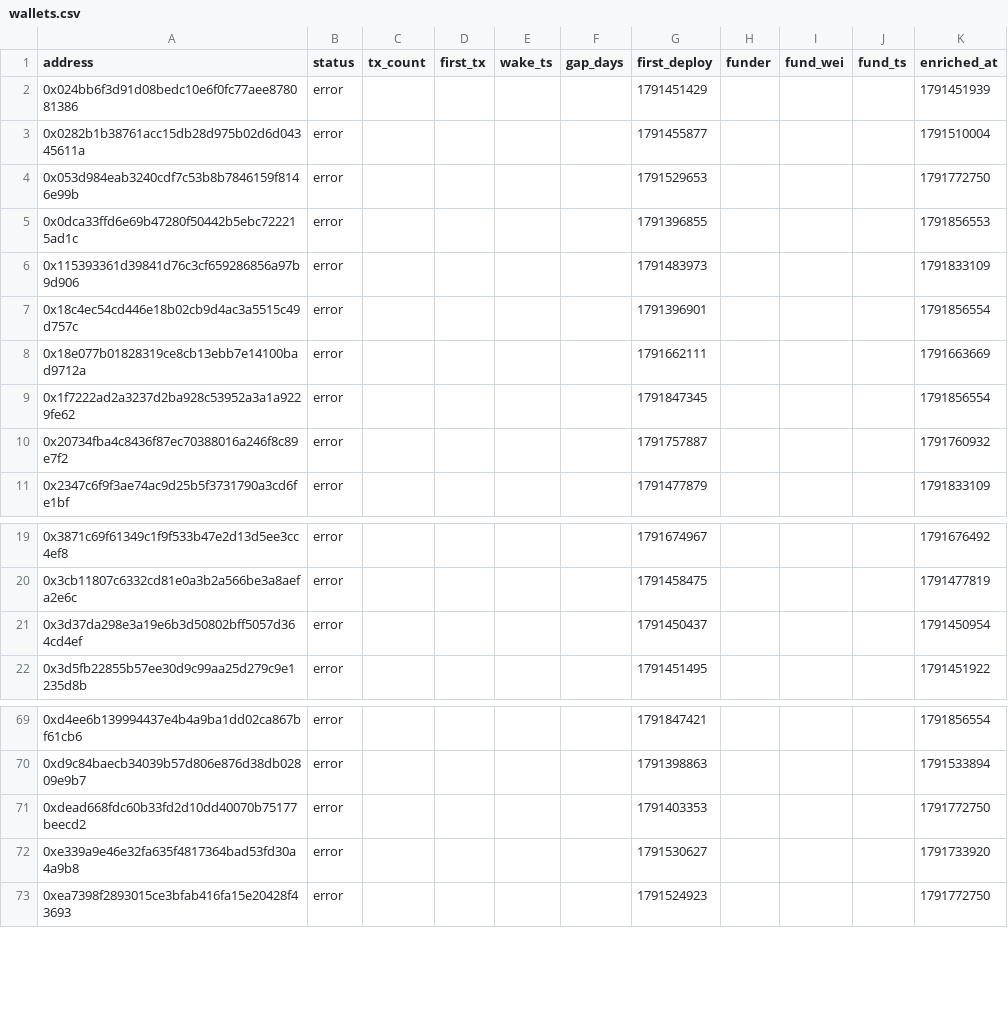
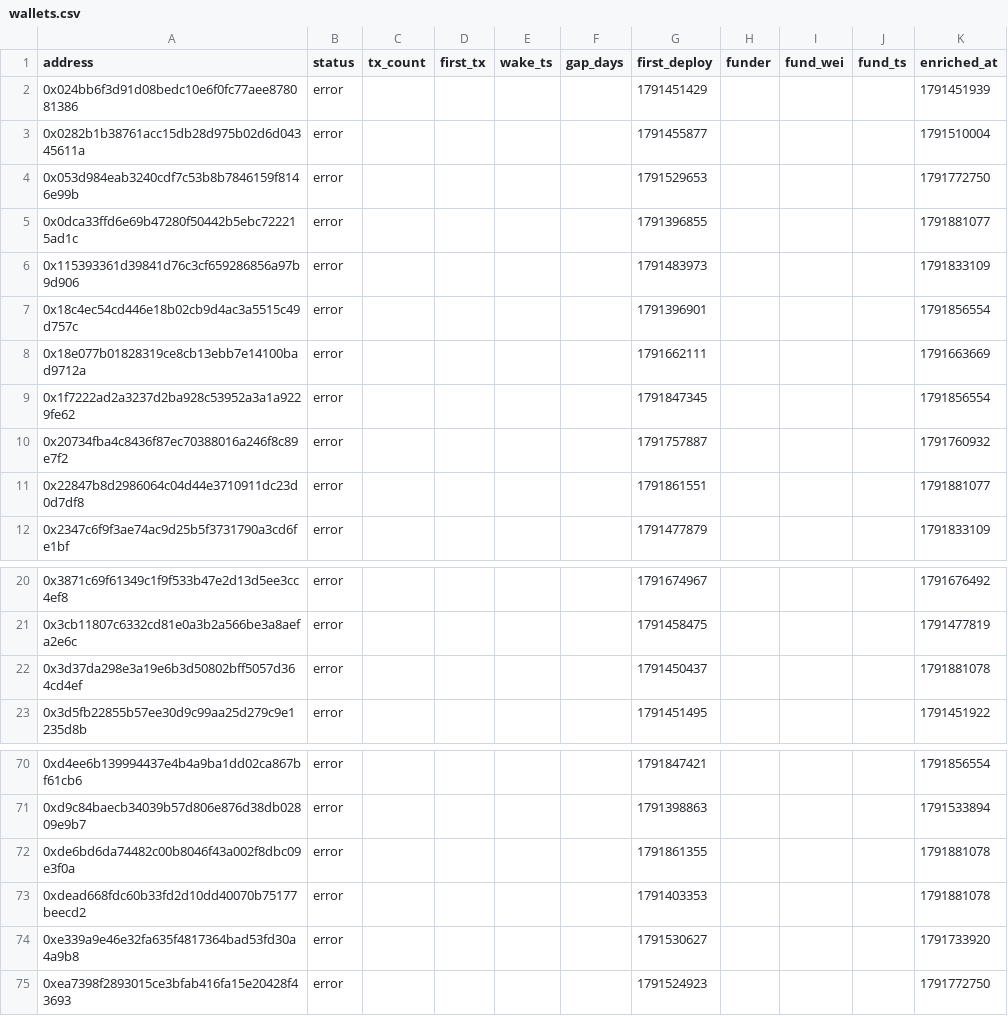
Before and after one commit to ashil13/early-hunter, a CSV file: data/wallets.csv, drawn as a sheet; only a part is shown, gaps mark what is left out.

```diff
--- a/data/wallets.csv
+++ b/data/wallets.csv
@@ -4,3 +4,3 @@ address,status,tx_count,first_tx,wake_ts,gap_days,first_deploy,funder,fund_wei,f
 0x053d984eab3240cdf7c53b8b7846159f8146e99b,error,,,,,1791529653,,,,1791772750
-0x0dca33ffd6e69b47280f50442b5ebc722215ad1c,error,,,,,1791396855,,,,1791856553
+0x0dca33ffd6e69b47280f50442b5ebc722215ad1c,error,,,,,1791396855,,,,1791881077
 0x115393361d39841d76c3cf659286856a97b9d906,error,,,,,1791483973,,,,1791833109
@@ -10,2 +10,3 @@ address,status,tx_count,first_tx,wake_ts,gap_days,first_deploy,funder,fund_wei,f
 0x20734fba4c8436f87ec70388016a246f8c89e7f2,error,,,,,1791757887,,,,1791760932
+0x22847b8d2986064c04d44e3710911dc23d0d7df8,error,,,,,1791861551,,,,1791881077
 0x2347c6f9f3ae74ac9d25b5f3731790a3cd6fe1bf,error,,,,,1791477879,,,,1791833109
@@ -20,3 +21,3 @@ address,status,tx_count,first_tx,wake_ts,gap_days,first_deploy,funder,fund_wei,f
 0x3cb11807c6332cd81e0a3b2a566be3a8aefa2e6c,error,,,,,1791458475,,,,1791477819
-0x3d37da298e3a19e6b3d50802bff5057d364cd4ef,error,,,,,1791450437,,,,1791450954
+0x3d37da298e3a19e6b3d50802bff5057d364cd4ef,error,,,,,1791450437,,,,1791881078
 0x3d5fb22855b57ee30d9c99aa25d279c9e1235d8b,error,,,,,1791451495,,,,1791451922
@@ -70,3 +71,4 @@ address,status,tx_count,first_tx,wake_ts,gap_days,first_deploy,funder,fund_wei,f
 0xd9c84baecb34039b57d806e876d38db02809e9b7,error,,,,,1791398863,,,,1791533894
-0xdead668fdc60b33fd2d10dd40070b75177beecd2,error,,,,,1791403353,,,,1791772750
+0xde6bd6da74482c00b8046f43a002f8dbc09e3f0a,error,,,,,1791861355,,,,1791881078
+0xdead668fdc60b33fd2d10dd40070b75177beecd2,error,,,,,1791403353,,,,1791881078
 0xe339a9e46e32fa635f4817364bad53fd30a4a9b8,error,,,,,1791530627,,,,1791733920
```
Also changed, not shown: data/candidates_seen.csv, 3 other files.
